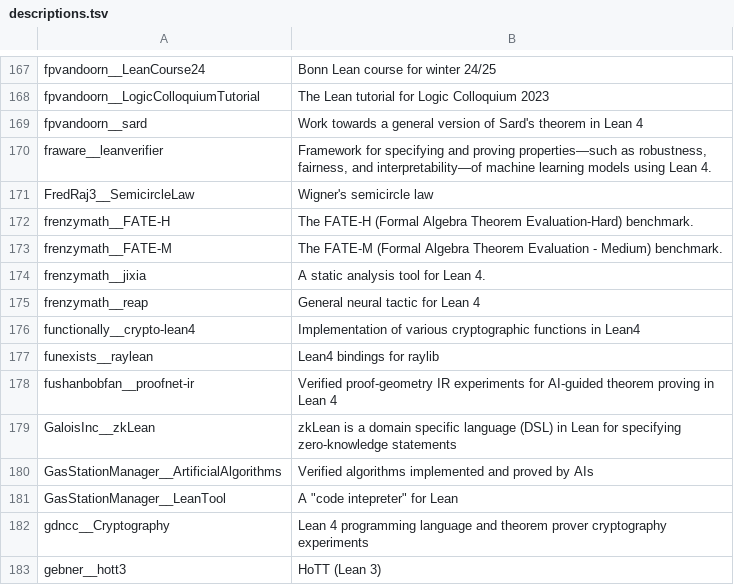
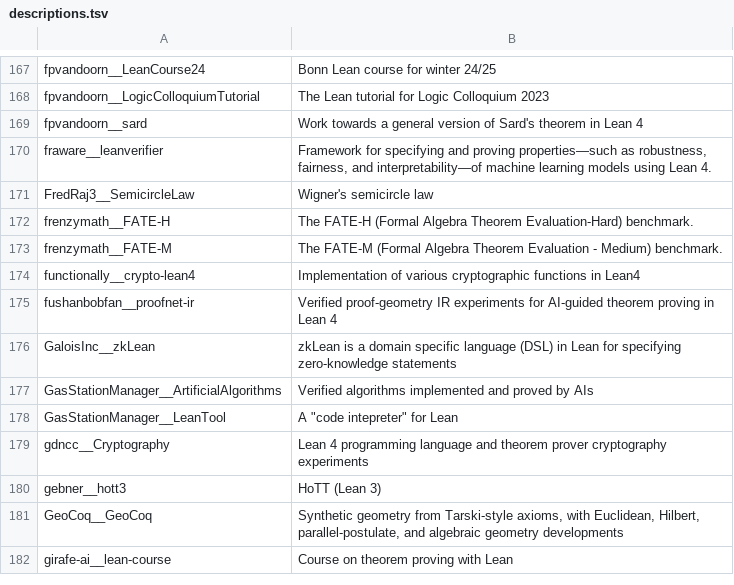
Before and after one commit to dzackgarza/formalization-corpus, a TSV file: descriptions.tsv, drawn as a sheet; only a part is shown, gaps mark what is left out; the shorter side is filled out with more unchanged rows.

```diff
--- a/descriptions.tsv
+++ b/descriptions.tsv
@@ -173,6 +173,3 @@ frenzymath__FATE-H	The FATE-H (Formal Algebra Theorem Evaluation-Hard) benchmark
 frenzymath__FATE-M	The FATE-M (Formal Algebra Theorem Evaluation - Medium) benchmark.
-frenzymath__jixia	A static analysis tool for Lean 4.
-frenzymath__reap	General neural tactic for Lean 4
 functionally__crypto-lean4	Implementation of various cryptographic functions in Lean4
-funexists__raylean	Lean4 bindings for raylib
 fushanbobfan__proofnet-ir	Verified proof-geometry IR experiments for AI-guided theorem proving in Lean 4
```
Also changed, not shown: sources.tsv, 19 other files.
